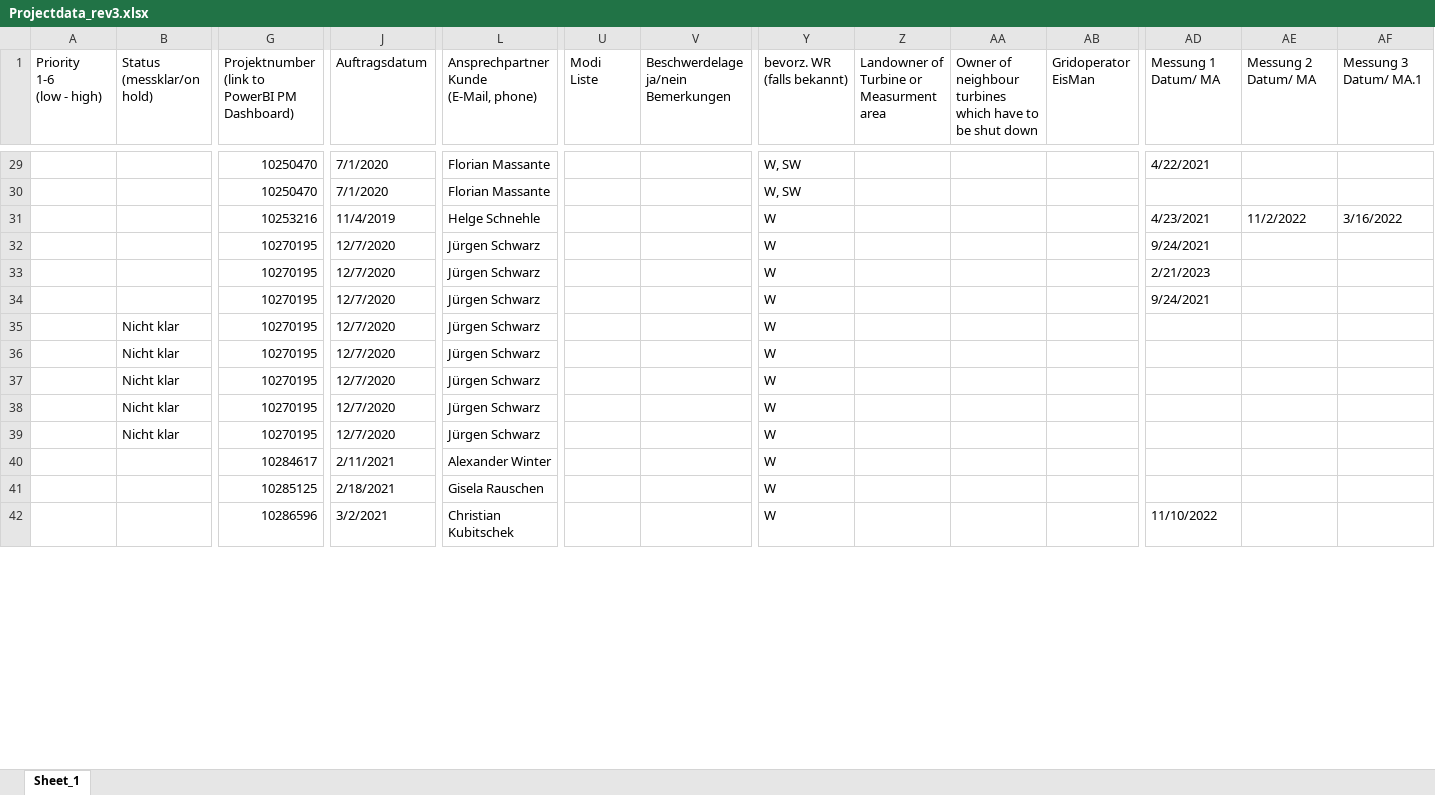
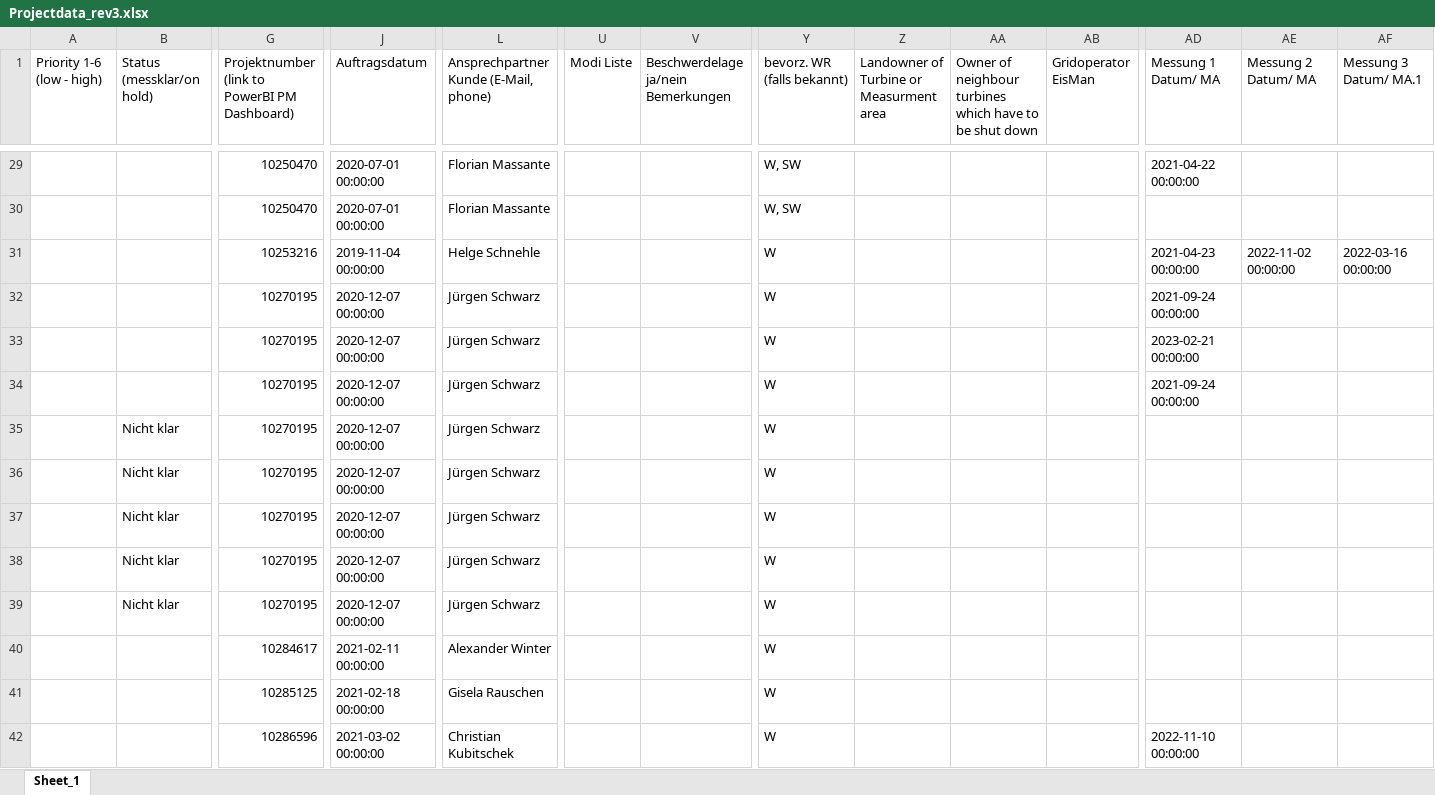
Before and after one commit to feekha/AcousticDash, an Excel workbook: Projectdata_rev3.xlsx, sheet Sheet_1, drawn as a sheet; only a part is shown, gaps mark what is left out; values as stored, in another font and other column widths than the file's, no cell formats; ↵ is a line break in a cell; the diff covers the shown part only; the diff names each change by its address in the sheet, - before the commit and + after, or states it on an @@ line.

```diff
--- a/Projectdata_rev3.xlsx (sheet Sheet_1)
+++ b/Projectdata_rev3.xlsx (sheet Sheet_1)
-A1: Priority ↵ 1-6 ↵ (low - high)
+A1: Priority 1-6 (low - high)
-B1: Status ↵ (messklar/on hold)
+B1: Status (messklar/on hold)
-G1: Projektnumber ↵ (link to PowerBI PM Dashboard)
+G1: Projektnumber (link to PowerBI PM Dashboard)
-L1: Ansprechpartner ↵ Kunde ↵ (E-Mail, phone)
+L1: Ansprechpartner Kunde (E-Mail, phone)
-U1: Modi ↵ Liste
+U1: Modi Liste
-V1: Beschwerdelage ↵ ja/nein ↵ Bemerkungen
+V1: Beschwerdelage ja/nein Bemerkungen
-Y1: bevorz. WR ↵ (falls bekannt)
+Y1: bevorz. WR (falls bekannt)
-Z1: Landowner of ↵ Turbine or Measurment area
+Z1: Landowner of Turbine or Measurment area
-AA1: …shut down
+AA1: …shut down
-AB1: Gridoperator ↵ EisMan
+AB1: Gridoperator EisMan
-AD1: Messung 1 ↵ Datum/ MA
+AD1: Messung 1 Datum/ MA
-AE1: Messung 2 ↵ Datum/ MA
+AE1: Messung 2 Datum/ MA
-AF1: Messung 3 ↵ Datum/ MA.1
+AF1: Messung 3 Datum/ MA.1
-J29:J30 (Auftragsdatum): 7/1/2020
+J29:J30 (Auftragsdatum): 2020-07-01 00:00:00
-AD29 (Messung 1 Datum/ MA): 4/22/2021
+AD29 (Messung 1 Datum/ MA): 2021-04-22 00:00:00
-J31 (Auftragsdatum): 11/4/2019
+J31 (Auftragsdatum): 2019-11-04 00:00:00
-AD31 (Messung 1 Datum/ MA): 4/23/2021
+AD31 (Messung 1 Datum/ MA): 2021-04-23 00:00:00
-AE31 (Messung 2 Datum/ MA): 11/2/2022
+AE31 (Messung 2 Datum/ MA): 2022-11-02 00:00:00
-AF31 (Messung 3 Datum/ MA.1): 3/16/2022
+AF31 (Messung 3 Datum/ MA.1): 2022-03-16 00:00:00
-J32:J39 (Auftragsdatum): 12/7/2020
+J32:J39 (Auftragsdatum): 2020-12-07 00:00:00
-AD32 (Messung 1 Datum/ MA): 9/24/2021
+AD32 (Messung 1 Datum/ MA): 2021-09-24 00:00:00
-AD33 (Messung 1 Datum/ MA): 2/21/2023
+AD33 (Messung 1 Datum/ MA): 2023-02-21 00:00:00
-AD34 (Messung 1 Datum/ MA): 9/24/2021
+AD34 (Messung 1 Datum/ MA): 2021-09-24 00:00:00
-J40 (Auftragsdatum): 2/11/2021
+J40 (Auftragsdatum): 2021-02-11 00:00:00
-J41 (Auftragsdatum): 2/18/2021
+J41 (Auftragsdatum): 2021-02-18 00:00:00
-J42 (Auftragsdatum): 3/2/2021
+J42 (Auftragsdatum): 2021-03-02 00:00:00
-AD42 (Messung 1 Datum/ MA): 11/10/2022
+AD42 (Messung 1 Datum/ MA): 2022-11-10 00:00:00
```
Also changed, not shown: 3 added rows, 359 edited cells and merged cells elsewhere in this sheet, cell formats, 6 other files.
